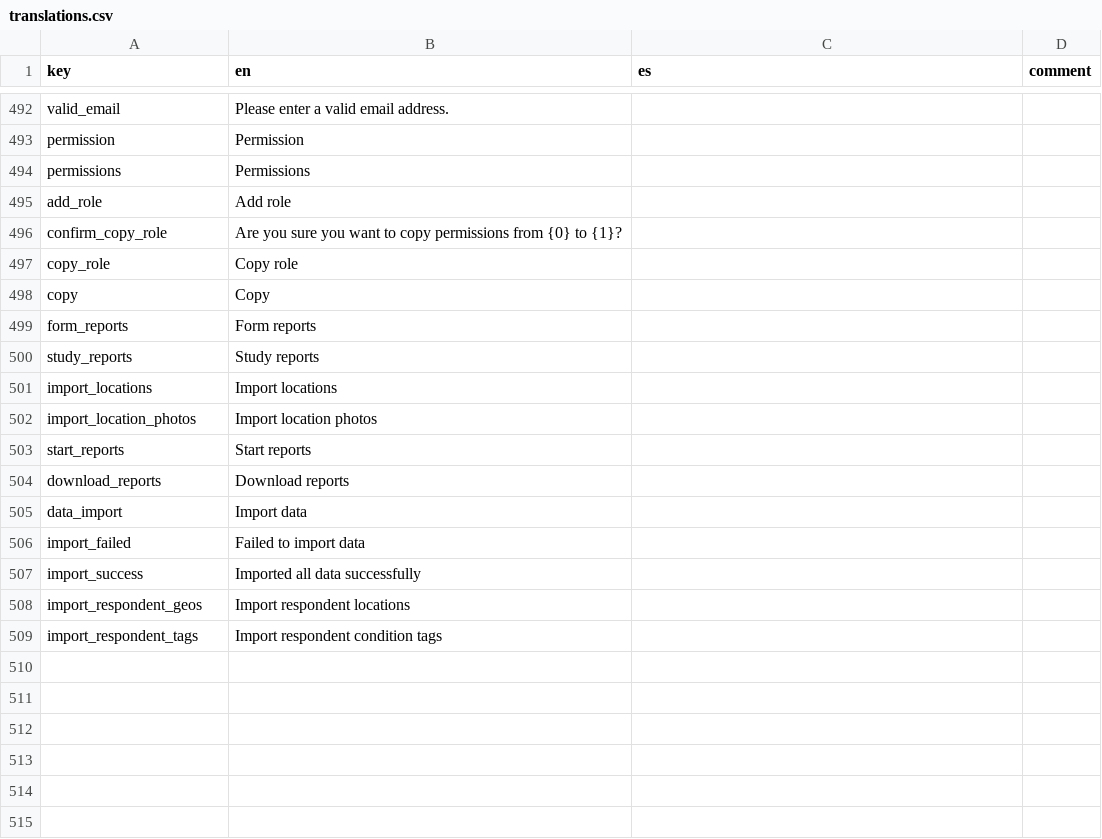
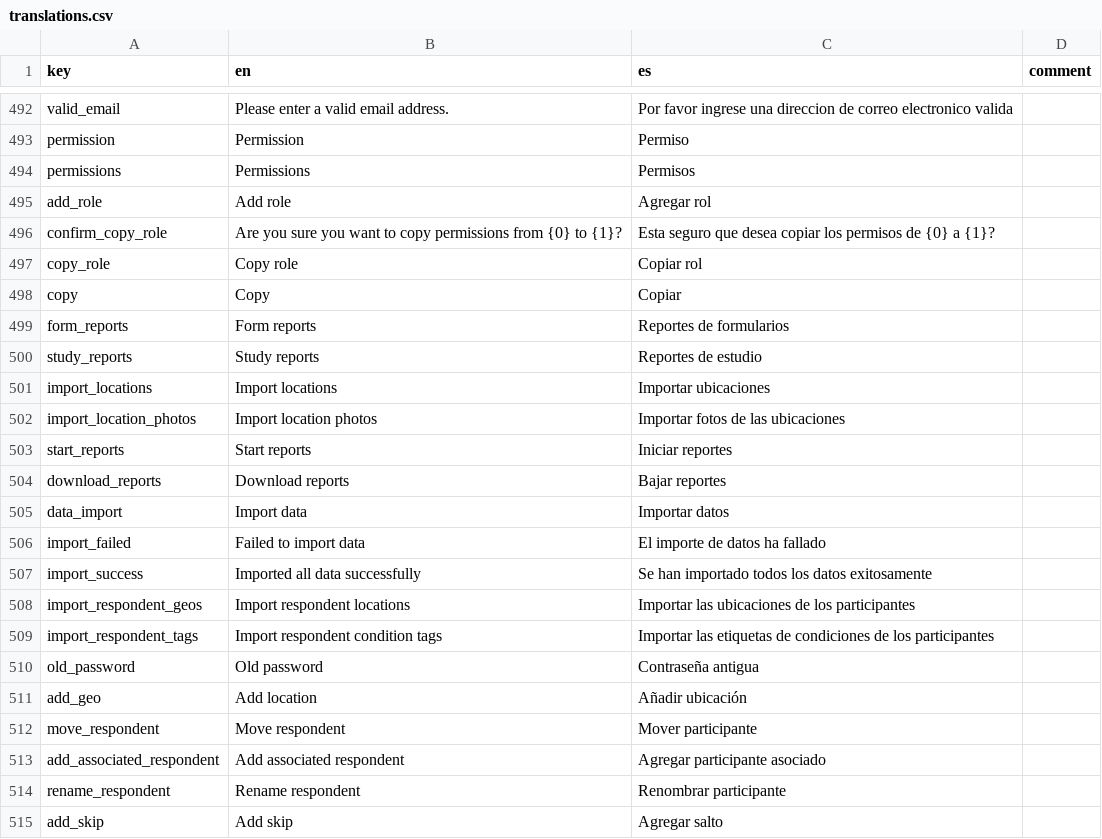
Before and after one commit to human-nature-lab/trellis-app, a CSV file: src/i18n/translations.csv, drawn as a sheet; only a part is shown, gaps mark what is left out; the diff covers the shown part only; the diff names each change by its address in the sheet, - before the commit and + after, or states it on an @@ line.

```diff
--- a/src/i18n/translations.csv
+++ b/src/i18n/translations.csv
-C492 (es): (empty)
+C492 (es): Por favor ingrese una direccion de correo electronico valida
-C493 (es): (empty)
+C493 (es): Permiso
-C494 (es): (empty)
+C494 (es): Permisos
-C495 (es): (empty)
+C495 (es): Agregar rol
-C496 (es): (empty)
+C496 (es): Esta seguro que desea copiar los permisos de {0} a {1}?
-C497 (es): (empty)
+C497 (es): Copiar rol
-C498 (es): (empty)
+C498 (es): Copiar
-C499 (es): (empty)
+C499 (es): Reportes de formularios
-C500 (es): (empty)
+C500 (es): Reportes de estudio
-C501 (es): (empty)
+C501 (es): Importar ubicaciones
-C502 (es): (empty)
+C502 (es): Importar fotos de las ubicaciones
-C503 (es): (empty)
+C503 (es): Iniciar reportes
-C504 (es): (empty)
+C504 (es): Bajar reportes
-C505 (es): (empty)
+C505 (es): Importar datos
-C506 (es): (empty)
+C506 (es): El importe de datos ha fallado
-C507 (es): (empty)
+C507 (es): Se han importado todos los datos exitosamente
-C508 (es): (empty)
+C508 (es): Importar las ubicaciones de los participantes
-C509 (es): (empty)
+C509 (es): Importar las etiquetas de condiciones de los participantes
+row 510: old_password | Old password | Contraseña antigua
+row 511: add_geo | Add location | Añadir ubicación
+row 512: move_respondent | Move respondent | Mover participante
+row 513: add_associated_respondent | Add associated respondent | Agregar participante asociado
+row 514: rename_respondent | Rename respondent | Renombrar participante
+row 515: add_skip | Add skip | Agregar salto
```
Also changed, not shown: 27 edited cells elsewhere in this file.
